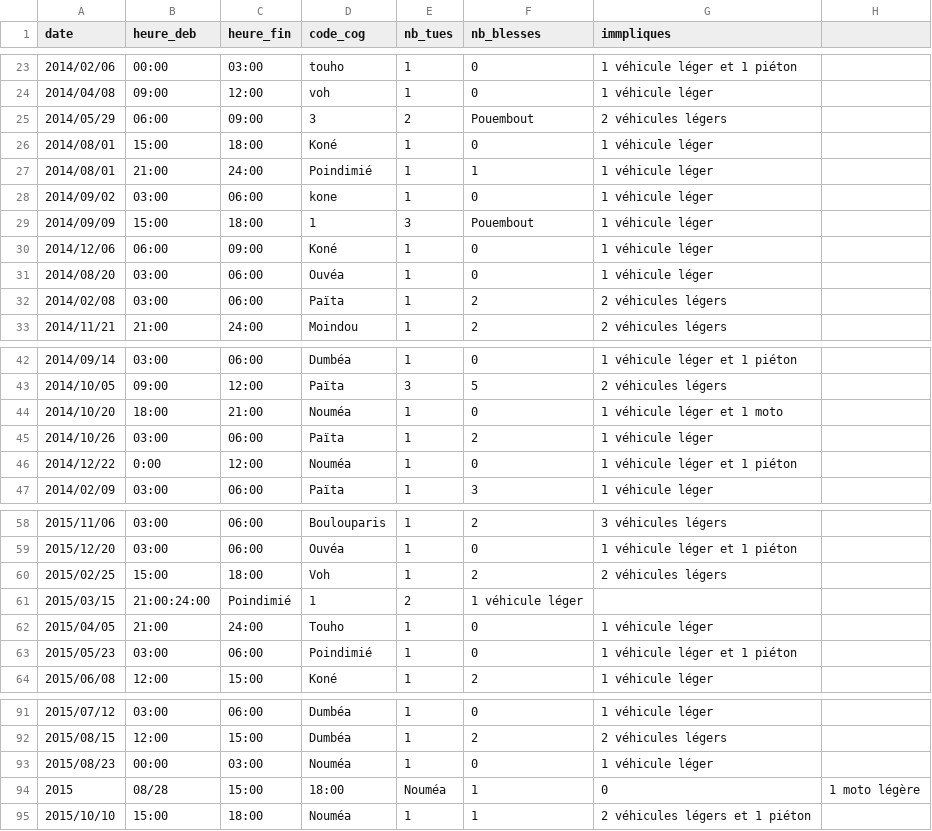
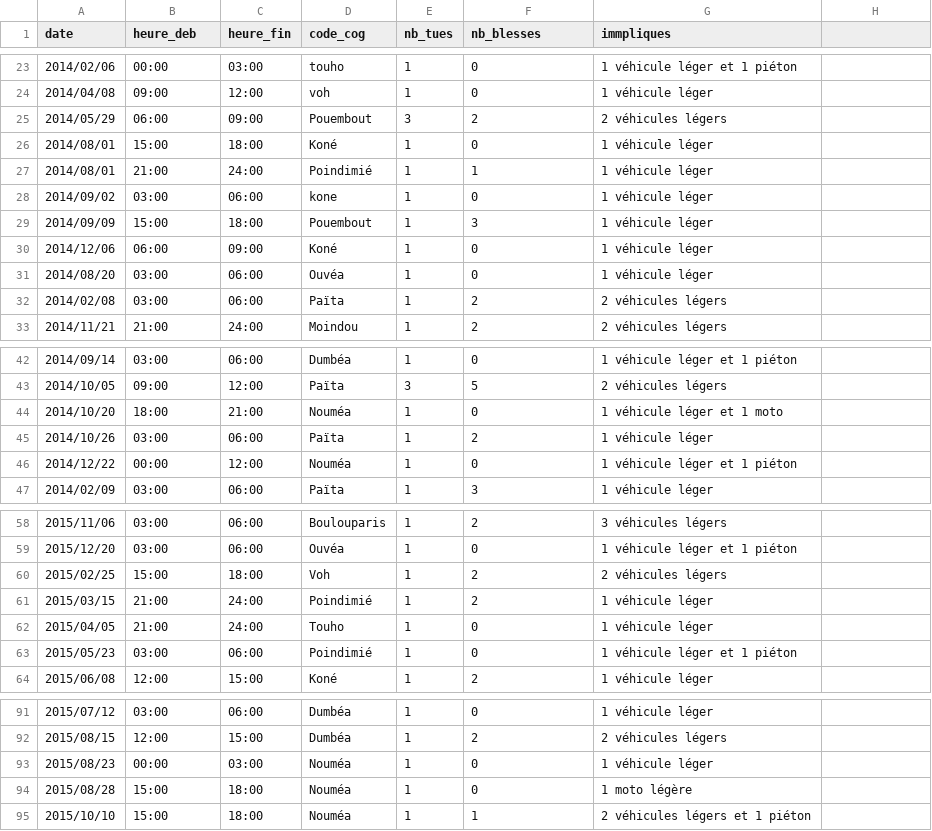
Before and after one commit to adriens/odata-ncl, a CSV file: data/accidents-mortels-route/accidents-mortels-route.csv, drawn as a sheet; only a part is shown, gaps mark what is left out; removed rows and columns are numbered as before the commit, all else as after; the diff names each change by its address in the sheet, - before the commit and + after, or states it on an @@ line.

Commit message:
typo

```diff
--- a/data/accidents-mortels-route/accidents-mortels-route.csv
+++ b/data/accidents-mortels-route/accidents-mortels-route.csv
-D25 (code_cog): 3
+D25 (code_cog): Pouembout
-E25 (nb_tues): 2
+E25 (nb_tues): 3
-F25 (nb_blesses): Pouembout
+F25 (nb_blesses): 2
-D29 (code_cog): 1
+D29 (code_cog): Pouembout
-E29 (nb_tues): 3
+E29 (nb_tues): 1
-F29 (nb_blesses): Pouembout
+F29 (nb_blesses): 3
-B46 (heure_deb): 0:00
+B46 (heure_deb): 00:00
-row 61: 2015/03/15 | 21:00:24:00 | Poindimié | 1 | 2 | 1 véhicule léger
+row 61: 2015/03/15 | 21:00 | 24:00 | Poindimié | 1 | 2 | 1 véhicule léger
-row 94: 2015 | 08/28 | 15:00 | 18:00 | Nouméa | 1 | 0 | 1 moto légère
+row 94: 2015/08/28 | 15:00 | 18:00 | Nouméa | 1 | 0 | 1 moto légère
```
